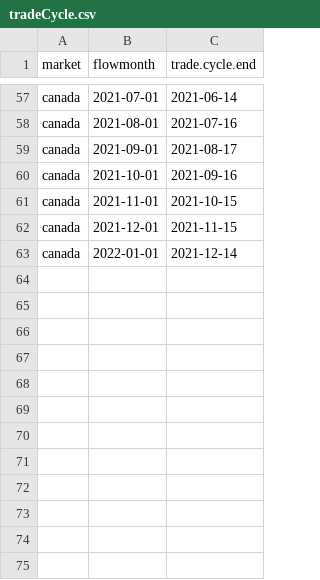
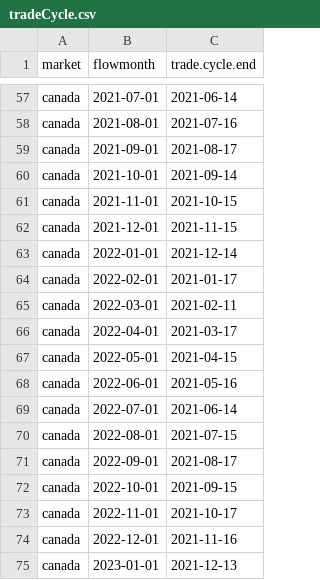
Before and after one commit to risktoollib/RTL, a CSV file: data-raw/tradeCycle.csv, drawn as a sheet; only a part is shown, gaps mark what is left out.

Commit message:
2021 11 29 data update

```diff
--- a/data-raw/tradeCycle.csv
+++ b/data-raw/tradeCycle.csv
@@ -59,3 +59,3 @@ canada,2021-08-01,2021-07-16
 canada,2021-09-01,2021-08-17
-canada,2021-10-01,2021-09-16
+canada,2021-10-01,2021-09-14
 canada,2021-11-01,2021-10-15
@@ -63 +63,13 @@ canada,2021-12-01,2021-11-15
 canada,2022-01-01,2021-12-14
+canada,2022-02-01,2021-01-17
+canada,2022-03-01,2021-02-11
+canada,2022-04-01,2021-03-17
+canada,2022-05-01,2021-04-15
+canada,2022-06-01,2021-05-16
+canada,2022-07-01,2021-06-14
+canada,2022-08-01,2021-07-15
+canada,2022-09-01,2021-08-17
+canada,2022-10-01,2021-09-15
+canada,2022-11-01,2021-10-17
+canada,2022-12-01,2021-11-16
+canada,2023-01-01,2021-12-13
```
Also changed, not shown: 19 other files.
